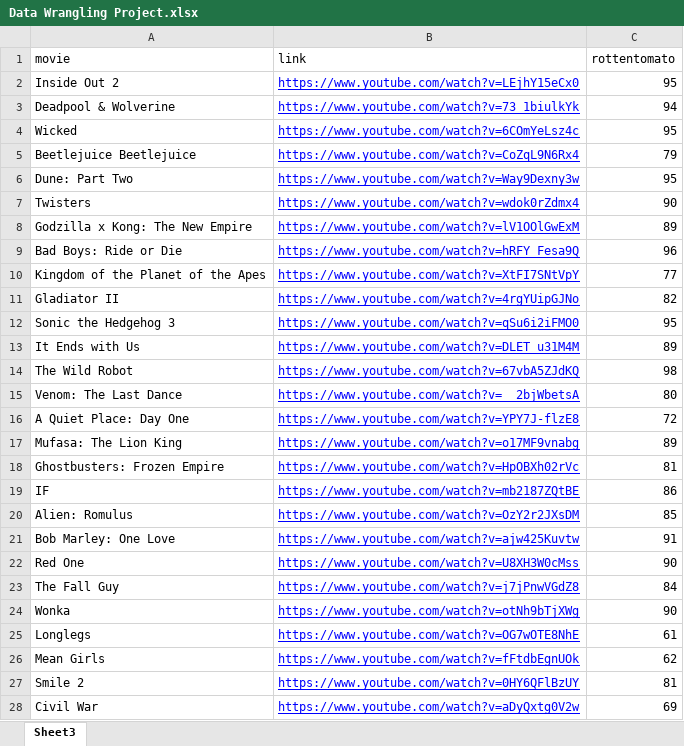
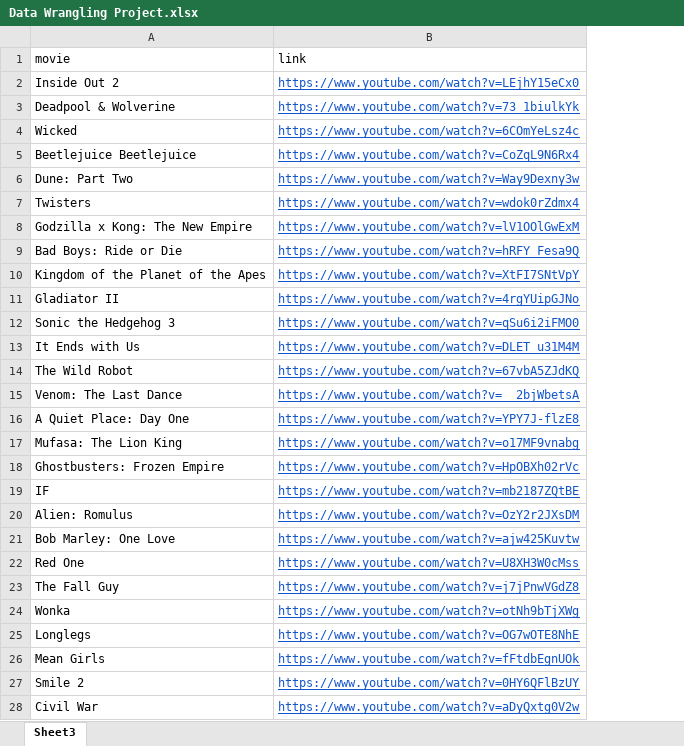
Before and after one commit to thomas-stranick-RU/DW-Project, an Excel workbook: Data Wrangling Project.xlsx, sheet Sheet3, drawn as a sheet; only a part is shown; values as stored, in another font and other column widths than the file's, no borders; removed rows and columns are numbered as before the commit, all else as after; the diff covers the shown part only; the diff names each change by its address in the sheet, - before the commit and + after, or states it on an @@ line.

Commit message:
updated with 50 more movies

```diff
--- a/Data Wrangling Project.xlsx (sheet Sheet3)
+++ b/Data Wrangling Project.xlsx (sheet Sheet3)
-column C (rottentomato), rows 2-28: 95 | 94 | 95 | 79 | 95 | 90 | 89 | 96 | 77 | 82 | 95 | 89 | 98 | 80 | 72 | 89 | 81 | 86 | 85 | 91 | 90 | 84 | 90 | 61 | 62 | 81 | 69
-B2:B28 text colour: #0000FF
+B2:B28 text colour: #1155CC
```
Also changed, not shown: 45 added rows and cell formats elsewhere in this sheet, 2 other files.
